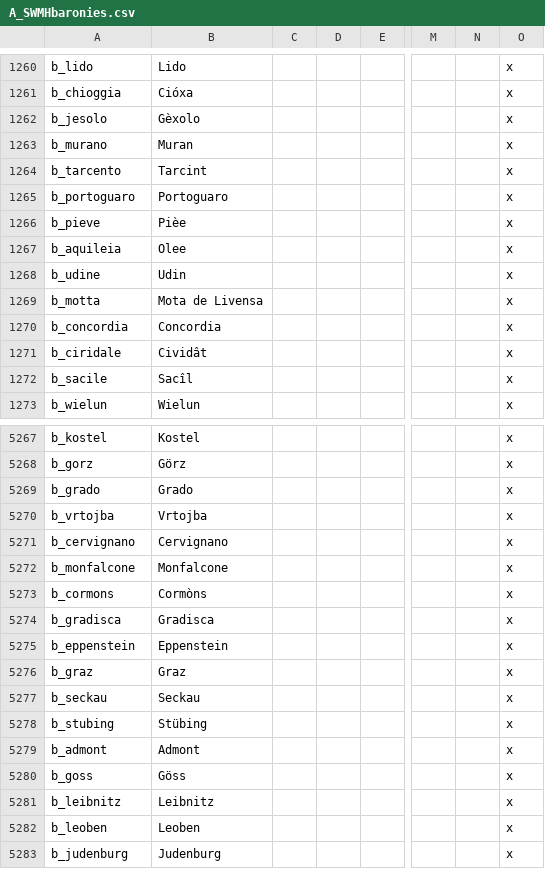
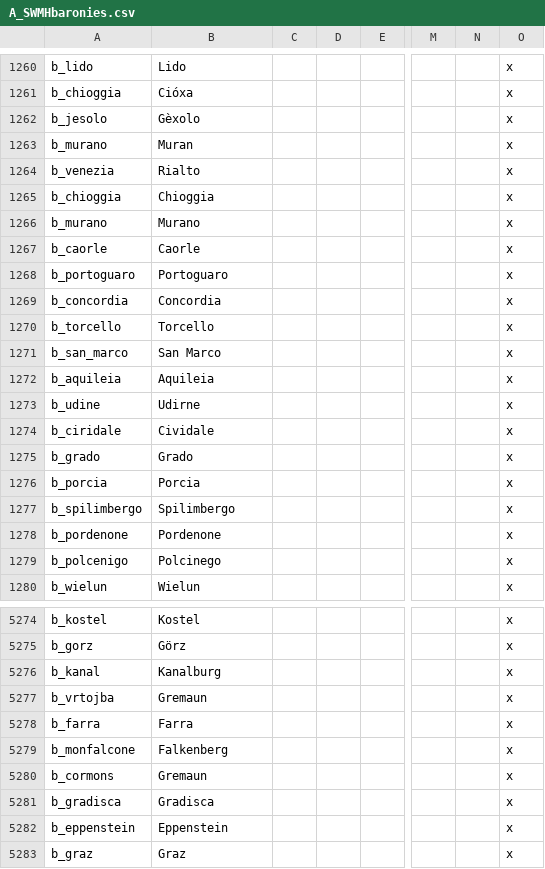
Before and after one commit to escalonn/sed2, a CSV file: build/SED2/localisation/A_SWMHbaronies.csv, drawn as a sheet; only a part is shown, gaps mark what is left out; the shorter side is filled out with more unchanged rows; removed rows and columns are numbered as before the commit, all else as after; rows hold the shown columns only; the diff names each change by its address in the sheet, - before the commit and + after, or states it on an @@ line.

```diff
--- a/build/SED2/localisation/A_SWMHbaronies.csv
+++ b/build/SED2/localisation/A_SWMHbaronies.csv
-row 1264: b_tarcento | Tarcint |  |  |  |  |  | x
+row 1264: b_venezia | Rialto |  |  |  |  |  | x
+row 1265: b_chioggia | Chioggia |  |  |  |  |  | x
+row 1266: b_murano | Murano |  |  |  |  |  | x
+row 1267: b_caorle | Caorle |  |  |  |  |  | x
-row 1266: b_pieve | Pièe |  |  |  |  |  | x
-row 1267: b_aquileia | Olee |  |  |  |  |  | x
-row 1268: b_udine | Udin |  |  |  |  |  | x
-row 1269: b_motta | Mota de Livensa |  |  |  |  |  | x
+row 1270: b_torcello | Torcello |  |  |  |  |  | x
+row 1271: b_san_marco | San Marco |  |  |  |  |  | x
+row 1272: b_aquileia | Aquileia |  |  |  |  |  | x
+row 1273: b_udine | Udirne |  |  |  |  |  | x
-B1274: Cividât
+B1274: Cividale
-row 1272: b_sacile | Sacîl |  |  |  |  |  | x
@@ row 5269 moved to row 1275: b_grado @@
+row 1276: b_porcia | Porcia |  |  |  |  |  | x
+row 1277: b_spilimbergo | Spilimbergo |  |  |  |  |  | x
+row 1278: b_pordenone | Pordenone |  |  |  |  |  | x
+row 1279: b_polcenigo | Polcinego |  |  |  |  |  | x
+row 5276: b_kanal | Kanalburg |  |  |  |  |  | x
-B5277: Vrtojba
+B5277: Gremaun
-row 5271: b_cervignano | Cervignano |  |  |  |  |  | x
+row 5278: b_farra | Farra |  |  |  |  |  | x
-B5279: Monfalcone
+B5279: Falkenberg
-B5280: Cormòns
+B5280: Gremaun
```
Also changed, not shown: 3 other files.
